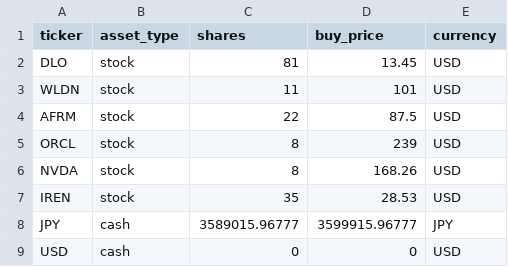
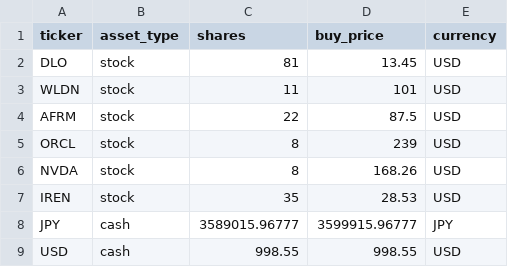
Before and after one commit to hayatonn/family_portfolio, a CSV file: portfolio/portfolio.csv, drawn as a sheet.

Commit message:
Update portfolio.csv

```diff
--- a/portfolio/portfolio.csv
+++ b/portfolio/portfolio.csv
@@ -8,2 +8,2 @@ IREN,stock,35,28.53,USD
 JPY,cash,3589015.96777,3599915.96777,JPY
-USD,cash,0,0,USD
+USD,cash,998.55,998.55,USD
```
